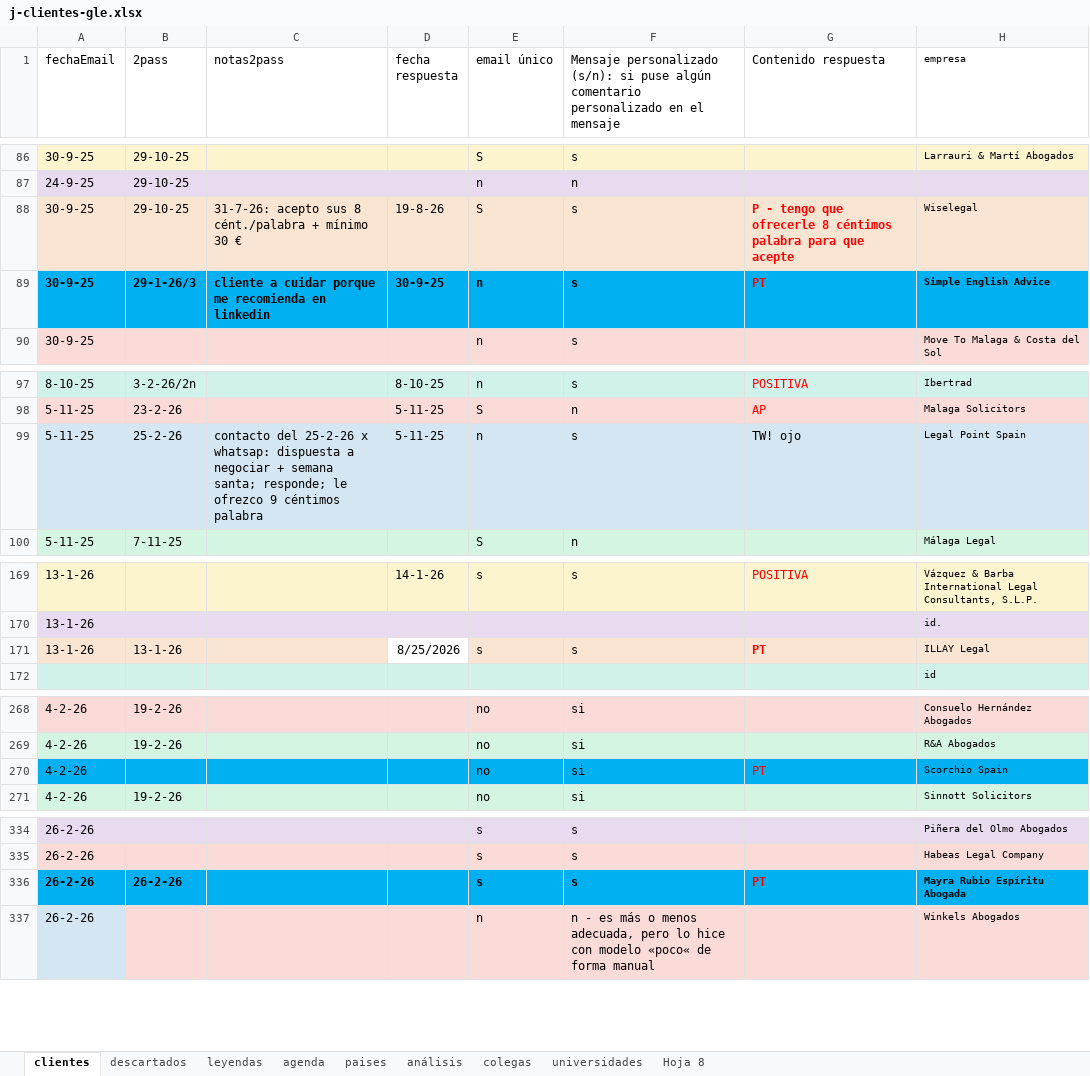
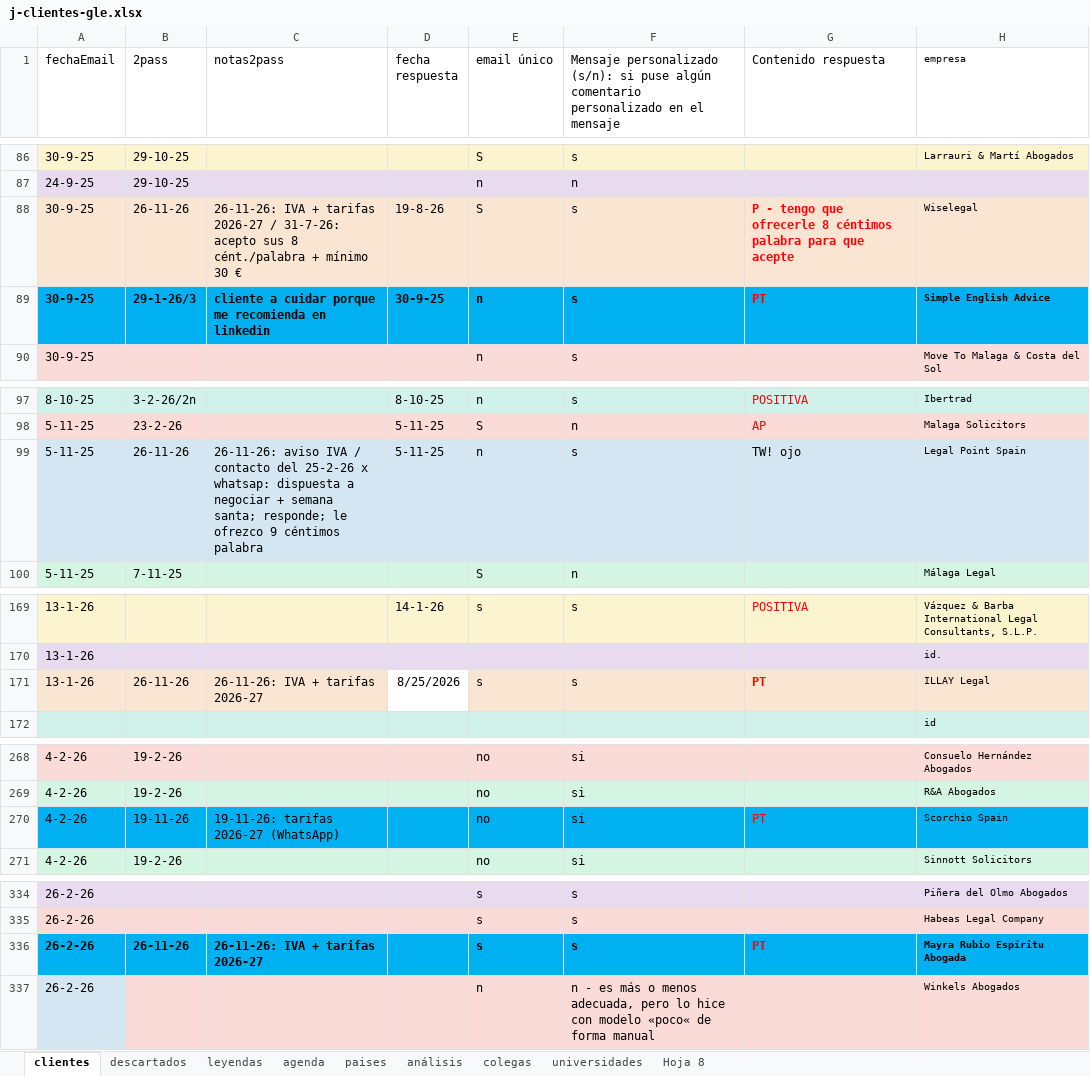
Before and after one commit to Rocio-bot/jurada, an Excel workbook: j-busqueda clientes/j-clientes-gle.xlsx, sheet clientes, drawn as a sheet; only a part is shown, gaps mark what is left out; values as stored, in another font and other column widths than the file's, no borders; the diff covers the shown part only; the diff names each change by its address in the sheet, - before the commit and + after, or states it on an @@ line.

```diff
--- a/j-busqueda clientes/j-clientes-gle.xlsx (sheet clientes)
+++ b/j-busqueda clientes/j-clientes-gle.xlsx (sheet clientes)
-B88 (2pass): 29-10-25
+B88 (2pass): 26-11-26
-C88 (notas2pass): 31-7-26: acepto…
+C88 (notas2pass): 26-11-26: IVA + tarifas 2026-27 / 31-7-26: acepto…
-B99 (2pass): 25-2-26
+B99 (2pass): 26-11-26
-C99 (notas2pass): contacto del…
+C99 (notas2pass): 26-11-26: aviso IVA / contacto del…
-B171 (2pass): 13-1-26
+B171 (2pass): 26-11-26
-C171 (notas2pass): (empty)
+C171 (notas2pass): 26-11-26: IVA + tarifas 2026-27
-B270 (2pass): (empty)
+B270 (2pass): 19-11-26
-C270 (notas2pass): (empty)
+C270 (notas2pass): 19-11-26: tarifas 2026-27 (WhatsApp)
-B336 (2pass): 26-2-26
+B336 (2pass): 26-11-26
-C336 (notas2pass): (empty)
+C336 (notas2pass): 26-11-26: IVA + tarifas 2026-27
```
Also changed, not shown: 18 edited cells elsewhere in this sheet.
